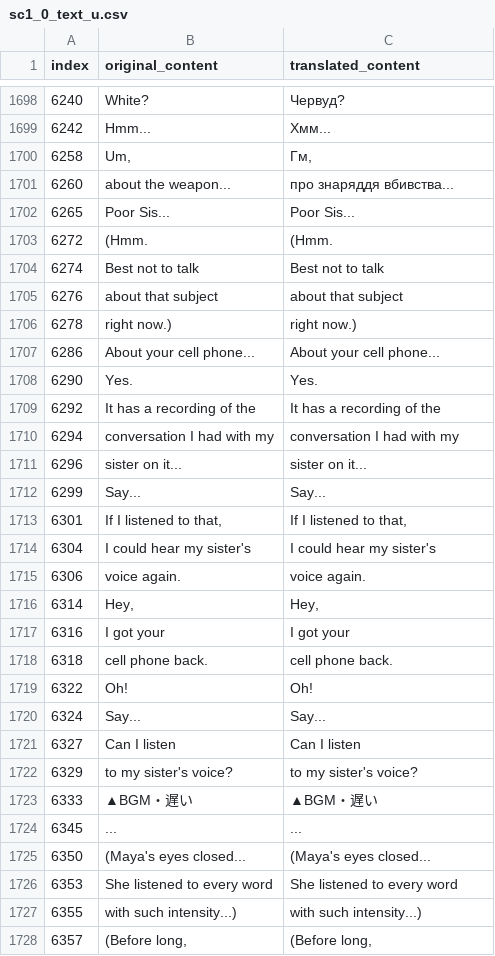
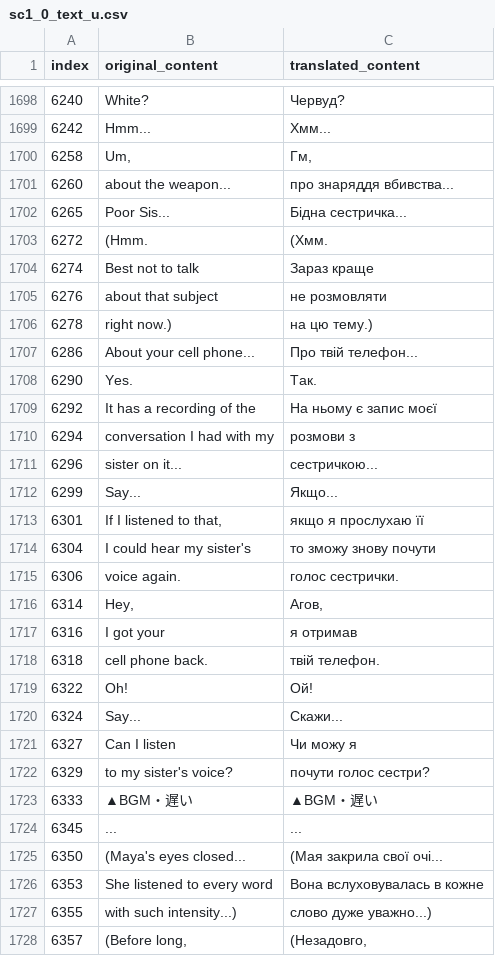
Before and after one commit to magends/ace-attorney-ukrainian, a CSV file: uk/sc1_0_text_u.csv, drawn as a sheet; only a part is shown, gaps mark what is left out; the diff covers the shown part only.

Commit message:
New translations sc1_0_text_u.csv (Ukrainian)
[ci skip]

```diff
--- a/uk/sc1_0_text_u.csv
+++ b/uk/sc1_0_text_u.csv
@@ -1701,28 +1701,28 @@
 "6260"," about the weapon..."," про знаряддя вбивства..."
-"6265","Poor Sis...","Poor Sis..."
-"6272","(Hmm.","(Hmm."
-"6274"," Best not to talk"," Best not to talk"
-"6276","about that subject ","about that subject "
-"6278","right now.)","right now.)"
-"6286","About your cell phone...","About your cell phone..."
-"6290","Yes.","Yes."
-"6292","It has a recording of the","It has a recording of the"
-"6294","conversation I had with my","conversation I had with my"
-"6296","sister on it...","sister on it..."
-"6299","Say...","Say..."
-"6301","If I listened to that,","If I listened to that,"
-"6304","I could hear my sister's","I could hear my sister's"
-"6306","voice again.","voice again."
-"6314","Hey,","Hey,"
-"6316"," I got your"," I got your"
-"6318","cell phone back.","cell phone back."
-"6322","Oh! ","Oh! "
-"6324","Say...","Say..."
-"6327","Can I listen","Can I listen"
-"6329","to my sister's voice?","to my sister's voice?"
+"6265","Poor Sis...","Бідна сестричка..."
+"6272","(Hmm.","(Хмм."
+"6274"," Best not to talk"," Зараз краще"
+"6276","about that subject ","не розмовляти "
+"6278","right now.)","на цю тему.)"
+"6286","About your cell phone...","Про твій телефон..."
+"6290","Yes.","Так."
+"6292","It has a recording of the","На ньому є запис моєї"
+"6294","conversation I had with my","розмови з"
+"6296","sister on it...","сестричкою..."
+"6299","Say...","Якщо..."
+"6301","If I listened to that,","якщо я прослухаю її"
+"6304","I could hear my sister's","то зможу знову почути"
+"6306","voice again.","голос сестрички."
+"6314","Hey,","Агов,"
+"6316"," I got your"," я отримав"
+"6318","cell phone back.","твій телефон."
+"6322","Oh! ","Ой! "
+"6324","Say...","Скажи..."
+"6327","Can I listen","Чи можу я"
+"6329","to my sister's voice?","почути голос сестри?"
 "6333","▲BGM・遅い","▲BGM・遅い"
 "6345","...","..."
-"6350","(Maya's eyes closed...","(Maya's eyes closed..."
-"6353","She listened to every word","She listened to every word"
-"6355","with such intensity...)","with such intensity...)"
-"6357","(Before long,","(Before long,"
+"6350","(Maya's eyes closed...","(Мая закрила свої очі..."
+"6353","She listened to every word","Вона вслуховувалась в кожне"
+"6355","with such intensity...)","слово дуже уважно...)"
+"6357","(Before long,","(Незадовго,"
```
Also changed, not shown: 115 edited cells elsewhere in this file.
